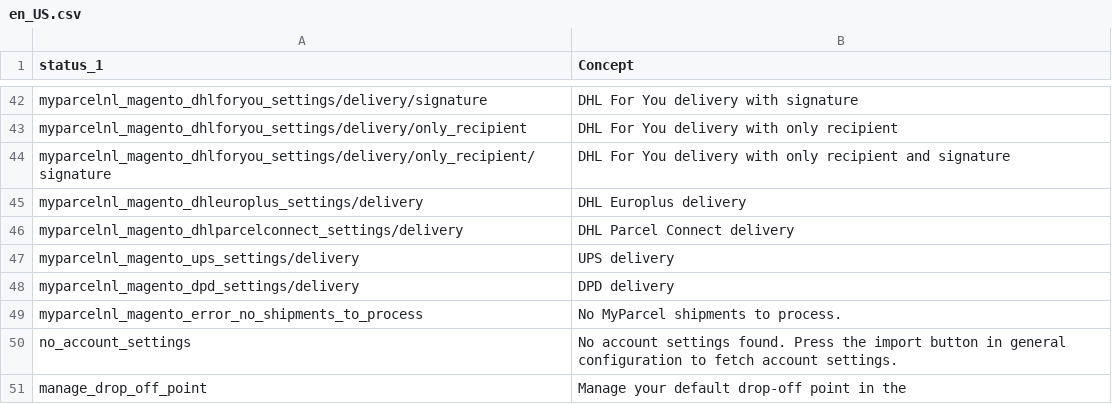
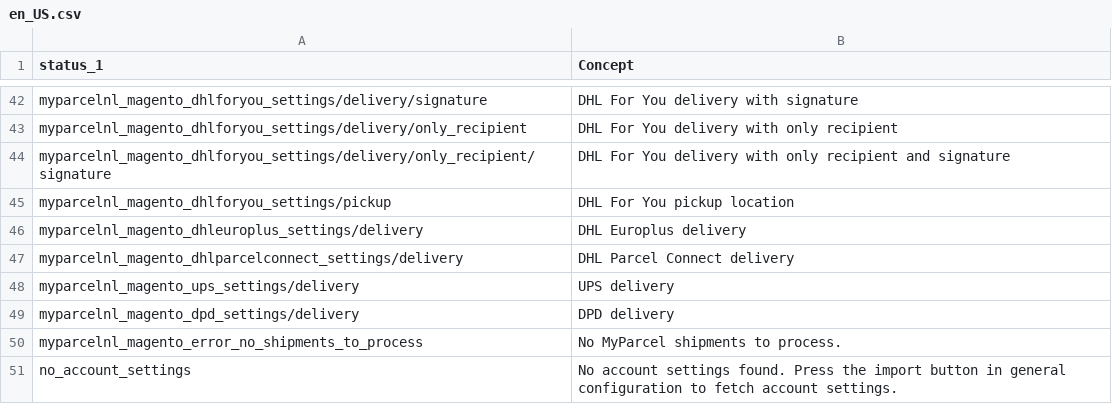
Before and after one commit to myparcelnl/magento, a CSV file: i18n/en_US.csv, drawn as a sheet; only a part is shown, gaps mark what is left out; the shorter side is filled out with more unchanged rows; the diff names each change by its address in the sheet, - before the commit and + after, or states it on an @@ line.

```diff
--- a/i18n/en_US.csv
+++ b/i18n/en_US.csv
+row 45: myparcelnl_magento_dhlforyou_settings/pickup | DHL For You pickup location
```
Also changed, not shown: i18n/fr_FR.csv, i18n/nl_NL.csv.
